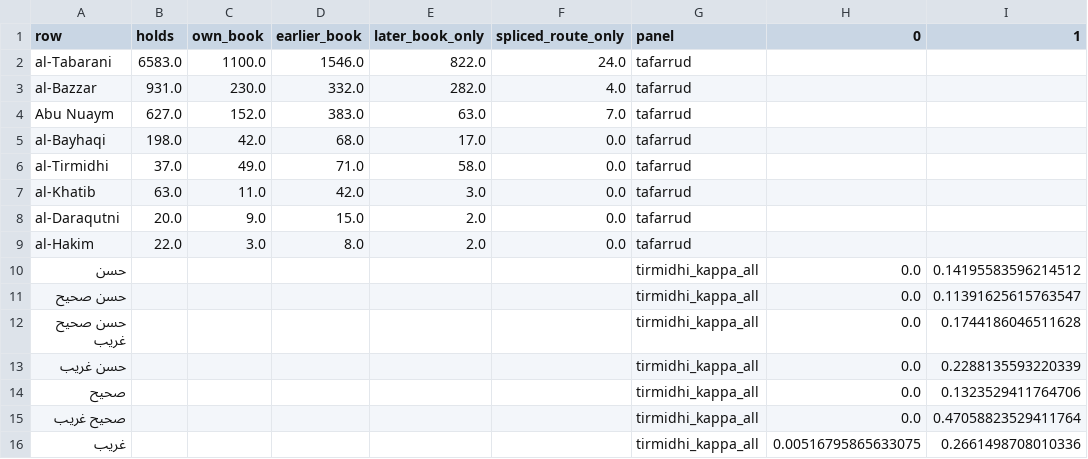
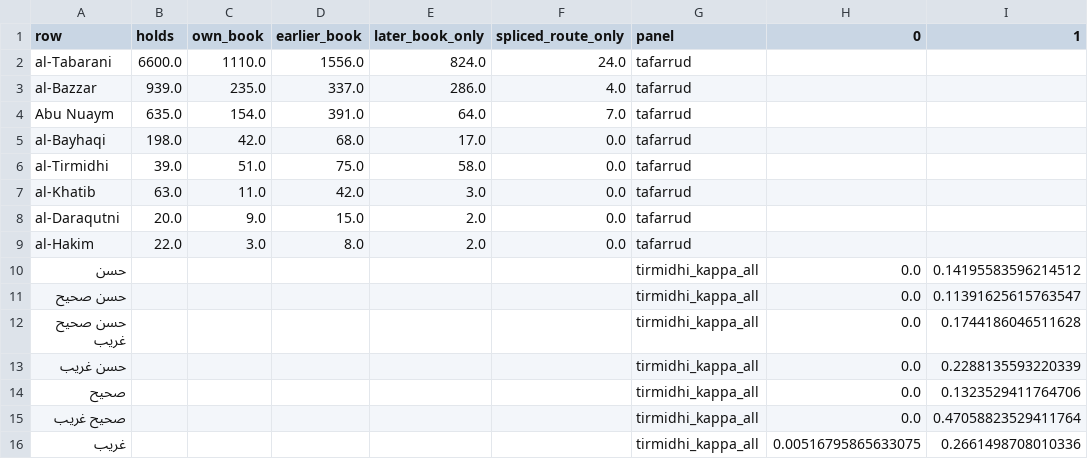
Before and after one commit to haseeb-crescent/itibar, a CSV file: figures/fig7_critics.csv, drawn as a sheet; only a part is shown; the diff names each change by its address in the sheet, - before the commit and + after, or states it on an @@ line.

Commit message:
PR 7 on the site: the critics' results for the report panel, and Y slots naming two narrators
out/verdicts.parquet carries quote, citation and result (filled by critics.score), the
columns the site's critics panel reads; make ci scores the claims on the fixture. A
tafarrud claim «إلا Y1 وY2» counts the further names that resolve to a narrator directly
below X. Regenerate the verdicts report, fig7 and audit section 10.

```diff
--- a/figures/fig7_critics.csv
+++ b/figures/fig7_critics.csv
-B2 (holds): 6583.0
+B2 (holds): 6600.0
-C2 (own_book): 1100.0
+C2 (own_book): 1110.0
-D2 (earlier_book): 1546.0
+D2 (earlier_book): 1556.0
-E2 (later_book_only): 822.0
+E2 (later_book_only): 824.0
-B3 (holds): 931.0
+B3 (holds): 939.0
-C3 (own_book): 230.0
+C3 (own_book): 235.0
-D3 (earlier_book): 332.0
+D3 (earlier_book): 337.0
-E3 (later_book_only): 282.0
+E3 (later_book_only): 286.0
-B4 (holds): 627.0
+B4 (holds): 635.0
-C4 (own_book): 152.0
+C4 (own_book): 154.0
-D4 (earlier_book): 383.0
+D4 (earlier_book): 391.0
-E4 (later_book_only): 63.0
+E4 (later_book_only): 64.0
-B6 (holds): 37.0
+B6 (holds): 39.0
-C6 (own_book): 49.0
+C6 (own_book): 51.0
-D6 (earlier_book): 71.0
+D6 (earlier_book): 75.0
```
Also changed, not shown: 10 other files.
